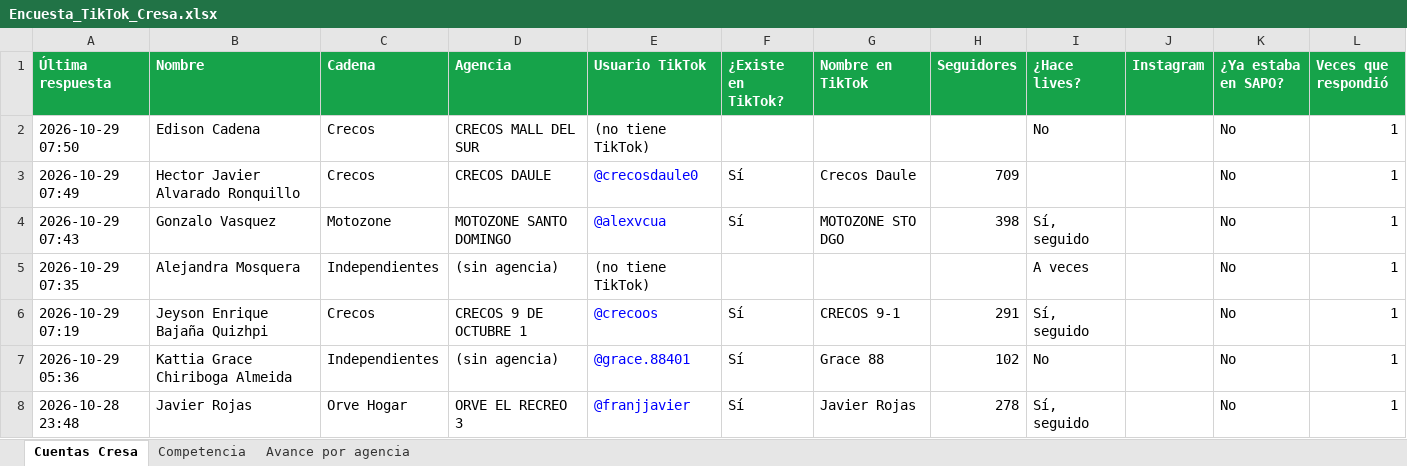
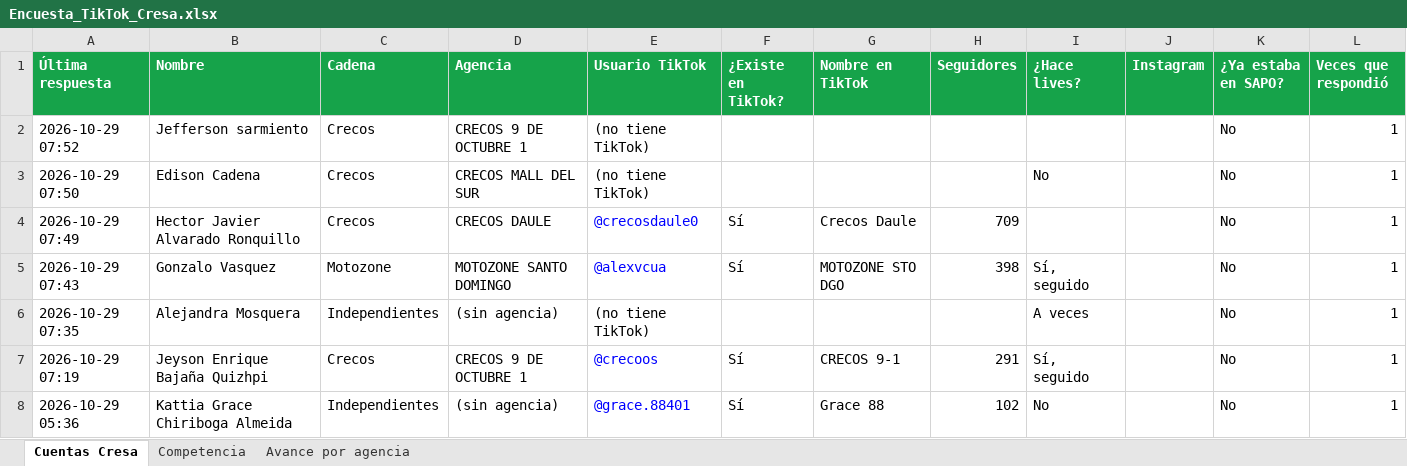
Before and after one commit to cdizquierdoc-hub/monitor-lives-tiktok, an Excel workbook: data/encuesta/Encuesta_TikTok_Cresa.xlsx, sheet Cuentas Cresa, drawn as a sheet; only a part is shown; the shorter side is filled out with more unchanged rows; values as stored, in another font and other column widths than the file's, no borders; the diff names each change by its address in the sheet, - before the commit and + after, or states it on an @@ line.

```diff
--- a/data/encuesta/Encuesta_TikTok_Cresa.xlsx (sheet Cuentas Cresa)
+++ b/data/encuesta/Encuesta_TikTok_Cresa.xlsx (sheet Cuentas Cresa)
+row 2: 2026-10-29 07:52 | Jefferson sarmiento | Crecos | CRECOS 9 DE OCTUBRE 1 | (no tiene TikTok) |  |  |  |  |  | No | 1
```
Also changed, not shown: sheet Avance por agencia, 4 other files.
